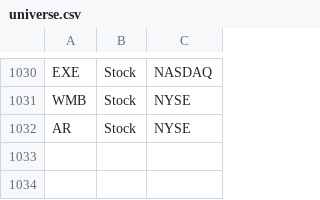
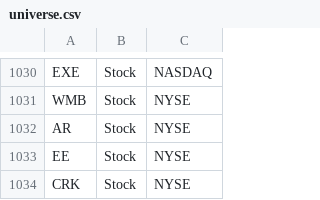
Before and after one commit to aport550/majorah-data, a CSV file: data/universe.csv, drawn as a sheet; only a part is shown, gaps mark what is left out.

Commit message:
Update universe.csv

```diff
--- a/data/universe.csv
+++ b/data/universe.csv
@@ -1032 +1032,3 @@ WMB,Stock,NYSE
 AR,Stock,NYSE
+EE,Stock,NYSE
+CRK,Stock,NYSE
```
